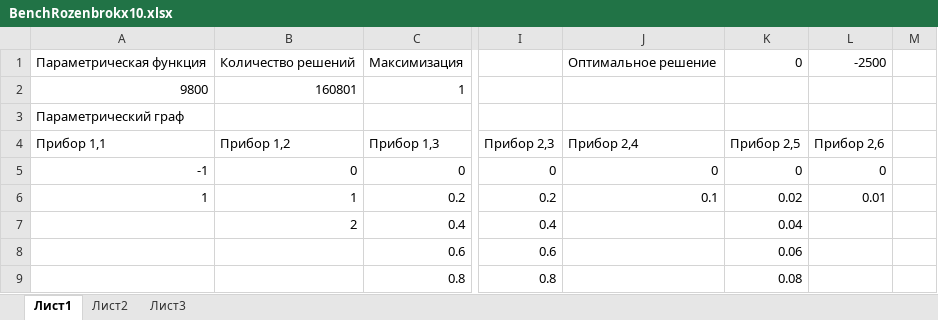
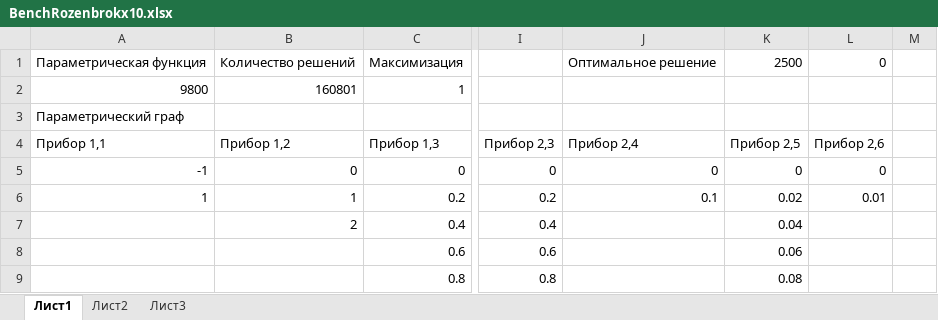
Before and after one commit to kalengul/ACO_Cluster, an Excel workbook: ParametricGraph/BenchRozenbrokx10.xlsx, sheet Лист1, drawn as a sheet; only a part is shown, gaps mark what is left out; values as stored, in another font and other column widths than the file's, no borders; conditional formats not drawn; the diff names each change by its address in the sheet, - before the commit and + after, or states it on an @@ line.

```diff
--- a/ParametricGraph/BenchRozenbrokx10.xlsx (sheet Лист1)
+++ b/ParametricGraph/BenchRozenbrokx10.xlsx (sheet Лист1)
-K1 (Прибор 2,5): 0
+K1 (Прибор 2,5): 2500
-L1 (Прибор 2,6): -2500
+L1 (Прибор 2,6): 0
```
Also changed, not shown: ParametricGraph/BenchMultiFunction.xlsx, ParametricGraph/BenchMultiFunctionx10.xlsx, 28 other files.
